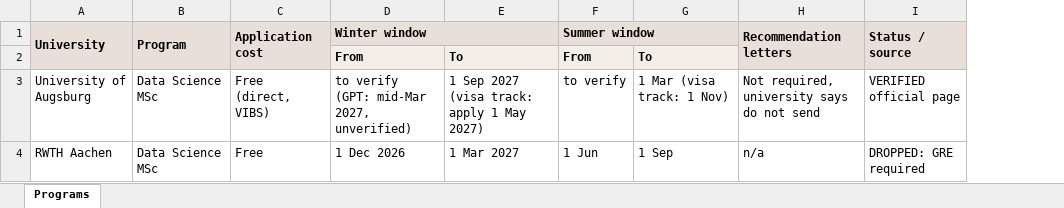
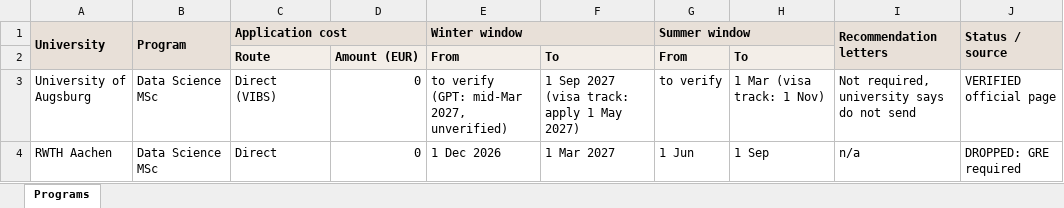
Before and after one commit to alemyaobed/my-cv, an Excel workbook: documents/germany school apps/germany-programs-tracker.xlsx, sheet Programs, drawn as a sheet; only a part is shown; values as stored, in another font and other column widths than the file's, no borders; removed rows and columns are numbered as before the commit, all else as after; the diff covers the shown part only; the diff names each change by its address in the sheet, - before the commit and + after, or states it on an @@ line.

Commit message:
split application cost into route and amount sub-columns (#36)

```diff
--- a/documents/germany school apps/germany-programs-tracker.xlsx (sheet Programs)
+++ b/documents/germany school apps/germany-programs-tracker.xlsx (sheet Programs)
+column D, rows 2-4: Amount (EUR) | 0 | 0
-C1:C2 merged
+C1:D1 merged
-C2 (Application cost): (empty)
+C2 (Application cost): Route
-C2 fill: none
+C2 fill: #F3EEE8
-C3 (Application cost): Free (direct, VIBS)
+C3 (Application cost): Direct (VIBS)
-C4 (Application cost): Free
+C4 (Application cost): Direct
```
Also changed, not shown: 12 edited cells elsewhere in this sheet.
